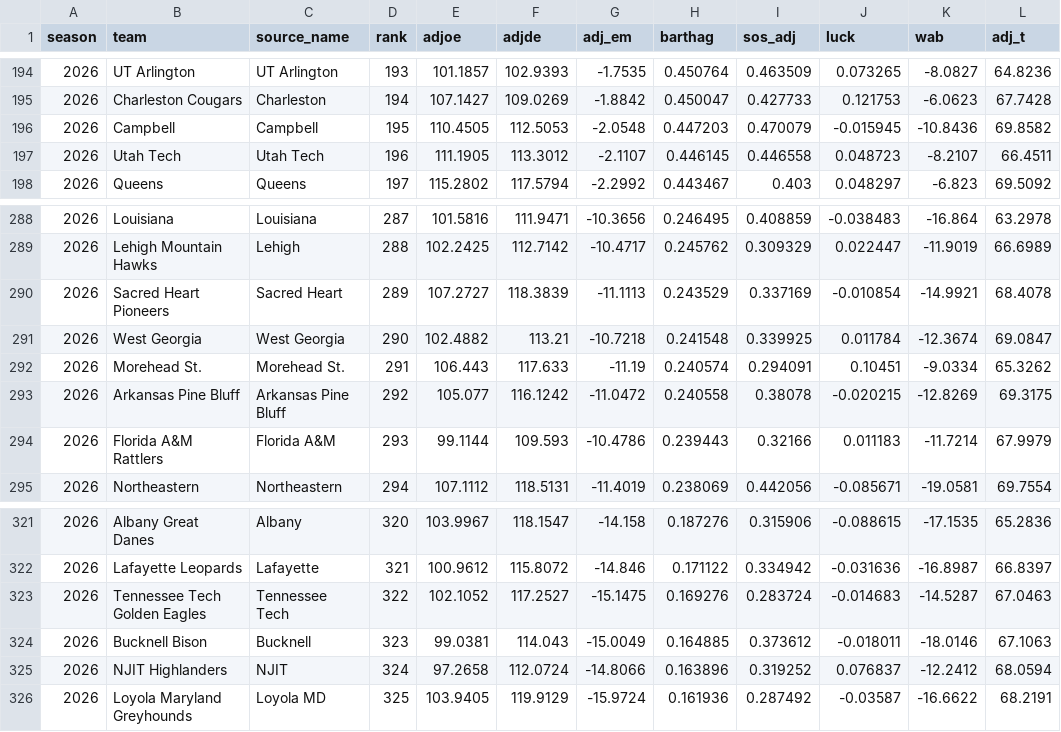
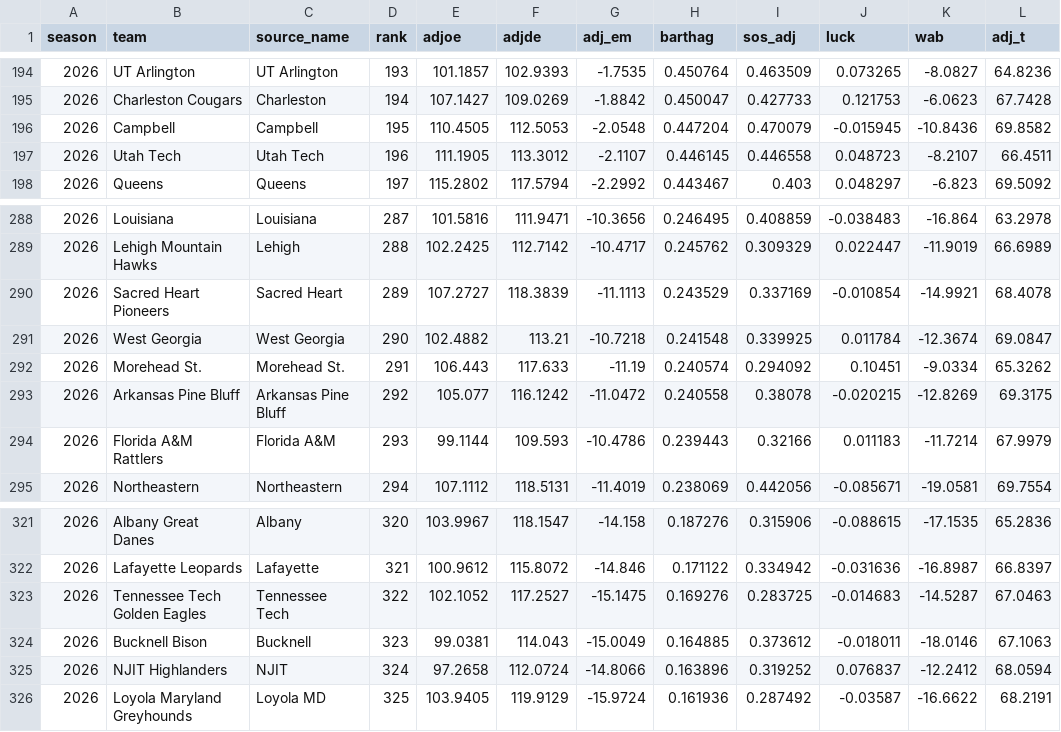
Before and after one commit to jgamblin/march-ml, a CSV file: data/processed/features/barttorvik_2026.csv, drawn as a sheet; only a part is shown, gaps mark what is left out.

```diff
--- a/data/processed/features/barttorvik_2026.csv
+++ b/data/processed/features/barttorvik_2026.csv
@@ -195,3 +195,3 @@ season,team,source_name,rank,adjoe,adjde,adj_em,barthag,sos_adj,luck,wab,adj_t
 2026,Charleston Cougars,Charleston,194,107.1427,109.0269,-1.8842,0.450047,0.427733,0.121753,-6.0623,67.7428
-2026,Campbell,Campbell,195,110.4505,112.5053,-2.0548,0.447203,0.470079,-0.015945,-10.8436,69.8582
+2026,Campbell,Campbell,195,110.4505,112.5053,-2.0548,0.447204,0.470079,-0.015945,-10.8436,69.8582
 2026,Utah Tech,Utah Tech,196,111.1905,113.3012,-2.1107,0.446145,0.446558,0.048723,-8.2107,66.4511
@@ -291,3 +291,3 @@ season,team,source_name,rank,adjoe,adjde,adj_em,barthag,sos_adj,luck,wab,adj_t
 2026,West Georgia,West Georgia,290,102.4882,113.21,-10.7218,0.241548,0.339925,0.011784,-12.3674,69.0847
-2026,Morehead St.,Morehead St.,291,106.443,117.633,-11.19,0.240574,0.294091,0.10451,-9.0334,65.3262
+2026,Morehead St.,Morehead St.,291,106.443,117.633,-11.19,0.240574,0.294092,0.10451,-9.0334,65.3262
 2026,Arkansas Pine Bluff,Arkansas Pine Bluff,292,105.077,116.1242,-11.0472,0.240558,0.38078,-0.020215,-12.8269,69.3175
@@ -322,3 +322,3 @@ season,team,source_name,rank,adjoe,adjde,adj_em,barthag,sos_adj,luck,wab,adj_t
 2026,Lafayette Leopards,Lafayette,321,100.9612,115.8072,-14.846,0.171122,0.334942,-0.031636,-16.8987,66.8397
-2026,Tennessee Tech Golden Eagles,Tennessee Tech,322,102.1052,117.2527,-15.1475,0.169276,0.283724,-0.014683,-14.5287,67.0463
+2026,Tennessee Tech Golden Eagles,Tennessee Tech,322,102.1052,117.2527,-15.1475,0.169276,0.283725,-0.014683,-14.5287,67.0463
 2026,Bucknell Bison,Bucknell,323,99.0381,114.043,-15.0049,0.164885,0.373612,-0.018011,-18.0146,67.1063
```
Also changed, not shown: 4 other files.
